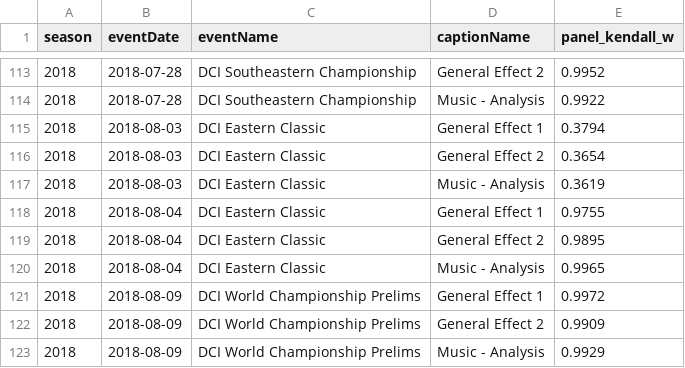
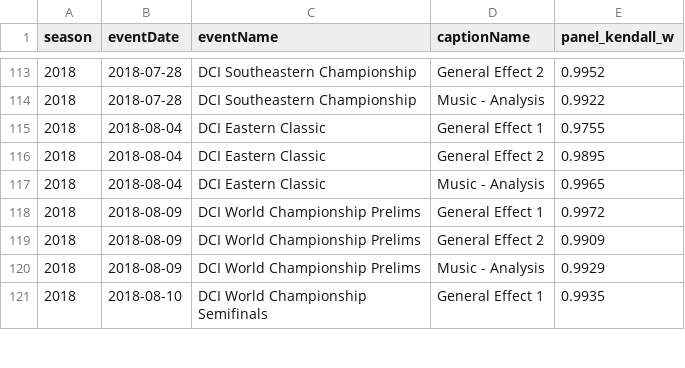
Before and after one commit to aggieed97/DCI-Adjudication-Dashboard, a CSV file: data/heatmap_data.csv, drawn as a sheet; only a part is shown, gaps mark what is left out; the shorter side is filled out with more unchanged rows.

```diff
--- a/data/heatmap_data.csv
+++ b/data/heatmap_data.csv
@@ -114,5 +114,2 @@ season,eventDate,eventName,captionName,panel_kendall_w
 2018,2018-07-28,DCI Southeastern Championship,Music - Analysis,0.9922
-2018,2018-08-03,DCI Eastern Classic,General Effect 1,0.3794
-2018,2018-08-03,DCI Eastern Classic,General Effect 2,0.3654
-2018,2018-08-03,DCI Eastern Classic,Music - Analysis,0.3619
 2018,2018-08-04,DCI Eastern Classic,General Effect 1,0.9755
```
Also changed, not shown: 1 other file.
